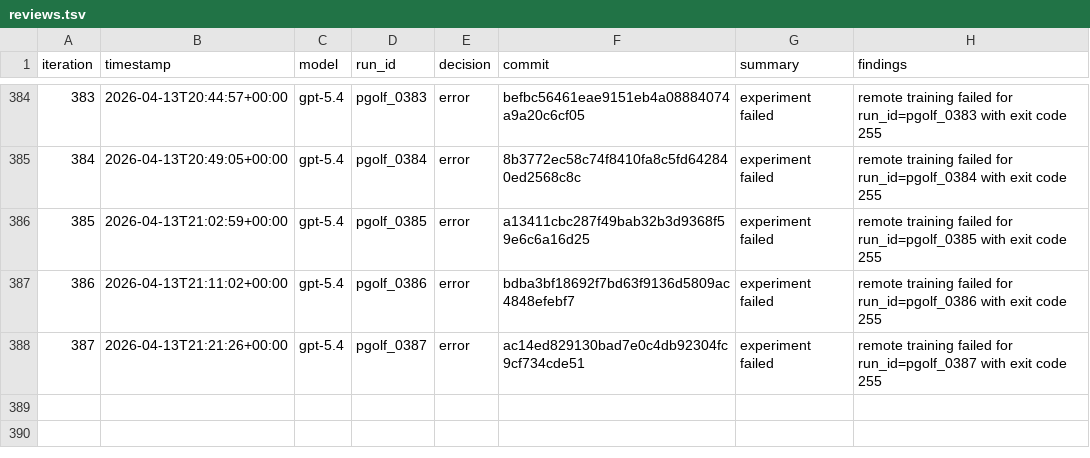
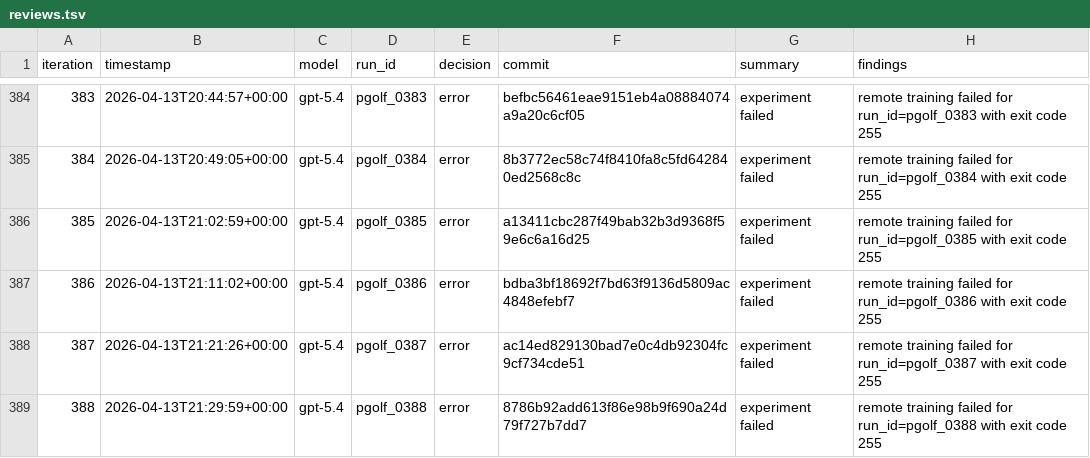
Before and after one commit to carlulsoe/parameter-golf, a TSV file: reviews.tsv, drawn as a sheet; only a part is shown, gaps mark what is left out.

Commit message:
chore(autoresearch): record error for pgolf_0388

```diff
--- a/reviews.tsv
+++ b/reviews.tsv
@@ -388 +388,2 @@ iteration	timestamp	model	run_id	decision	commit	summary	findings
 387	2026-04-13T21:21:26+00:00	gpt-5.4	pgolf_0387	error	ac14ed829130bad7e0c4db92304fc9cf734cde51	experiment failed	remote training failed for run_id=pgolf_0387 with exit code 255
+388	2026-04-13T21:29:59+00:00	gpt-5.4	pgolf_0388	error	8786b92add613f86e98b9f690a24d79f727b7dd7	experiment failed	remote training failed for run_id=pgolf_0388 with exit code 255
```
Also changed, not shown: 1 other file.
